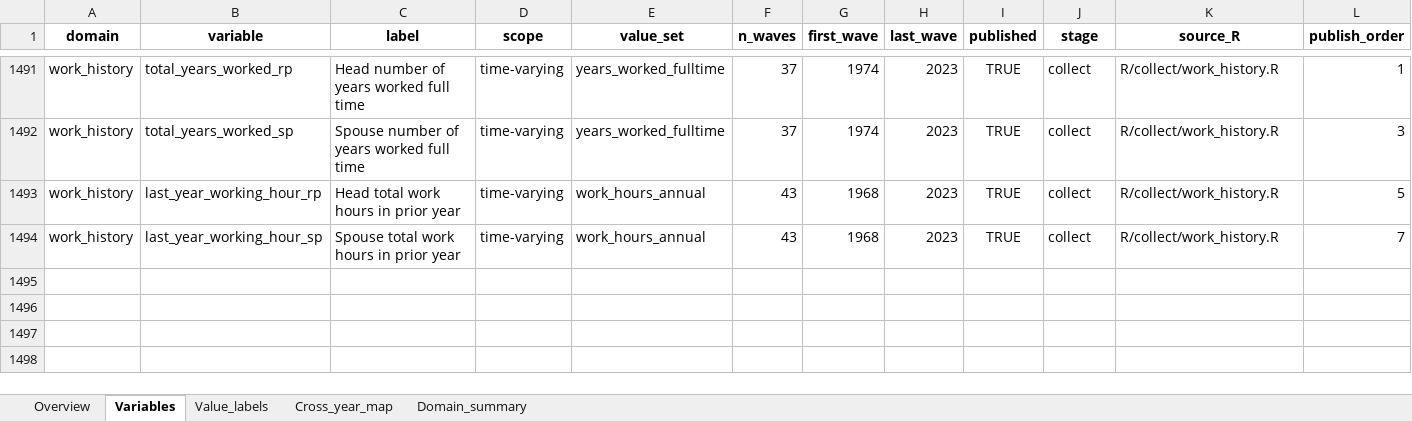
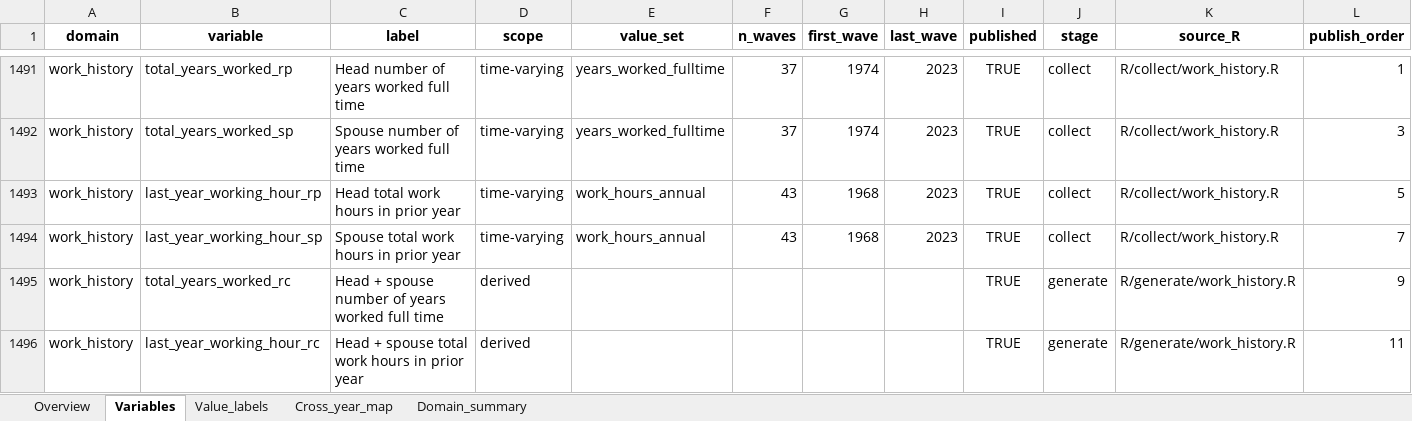
Before and after one commit to enesn/us-psid-shelf-r, an Excel workbook: metadata/codebook_PSID_SHELF_R_1968_2023.xlsx, sheet Variables, drawn as a sheet; only a part is shown, gaps mark what is left out; values as stored, in another font and other column widths than the file's, no borders; the diff names each change by its address in the sheet, - before the commit and + after, or states it on an @@ line.

Commit message:
Genrate ref couple working hour using sp + rp rule

```diff
--- a/metadata/codebook_PSID_SHELF_R_1968_2023.xlsx (sheet Variables)
+++ b/metadata/codebook_PSID_SHELF_R_1968_2023.xlsx (sheet Variables)
+row 1495: work_history | total_years_worked_rc | Head + spouse number of years worked full time | derived |  |  |  |  | TRUE | generate | R/generate/work_history.R | 9
+row 1496: work_history | last_year_working_hour_rc | Head + spouse total work hours in prior year | derived |  |  |  |  | TRUE | generate | R/generate/work_history.R | 11
```
Also changed, not shown: sheet Cross_year_map, sheet Domain_summary, sheet Overview, 5 other files.
